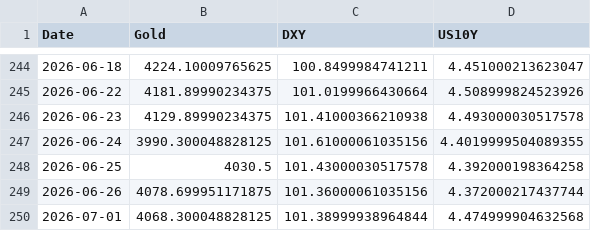
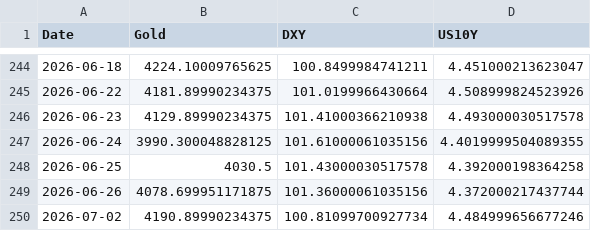
Before and after one commit to Marketing-fb/gold-ai-server, a CSV file: latest_data.csv, drawn as a sheet; only a part is shown, gaps mark what is left out; removed rows and columns are numbered as before the commit, all else as after; the diff names each change by its address in the sheet, - before the commit and + after, or states it on an @@ line.

```diff
--- a/latest_data.csv
+++ b/latest_data.csv
-row 250: 2026-07-01 | 4068.300048828125 | 101.38999938964844 | 4.474999904632568
+row 250: 2026-07-02 | 4190.89990234375 | 100.81099700927734 | 4.484999656677246
```
